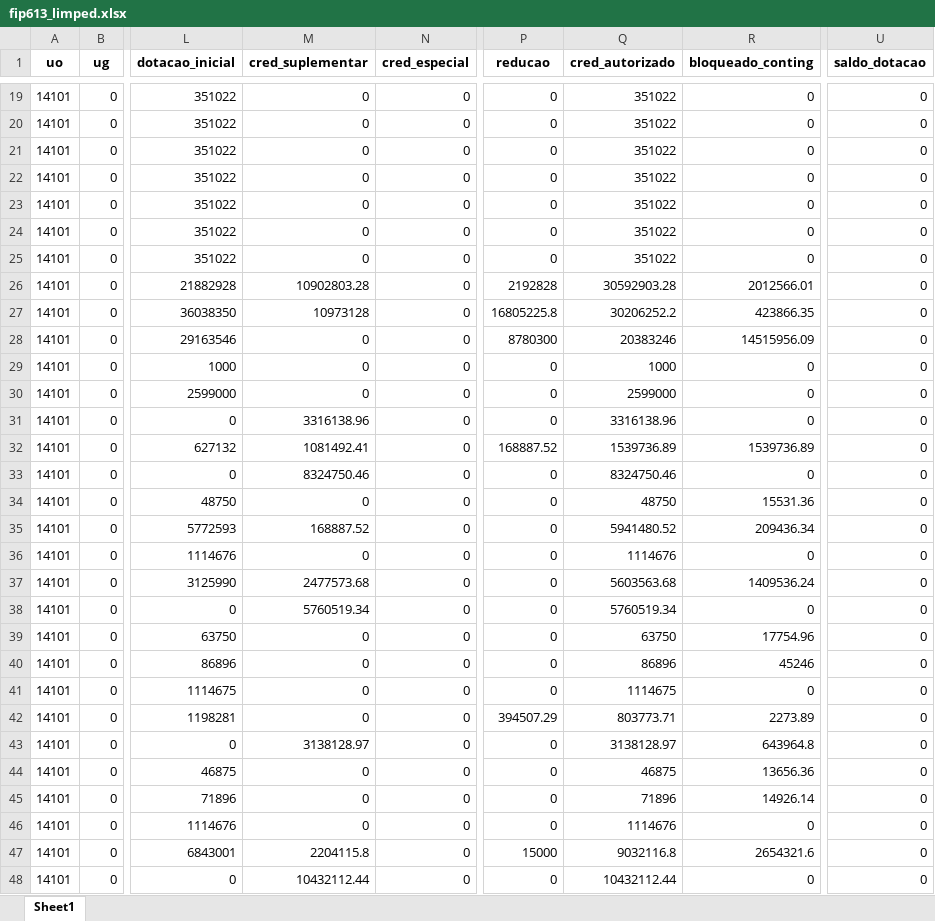
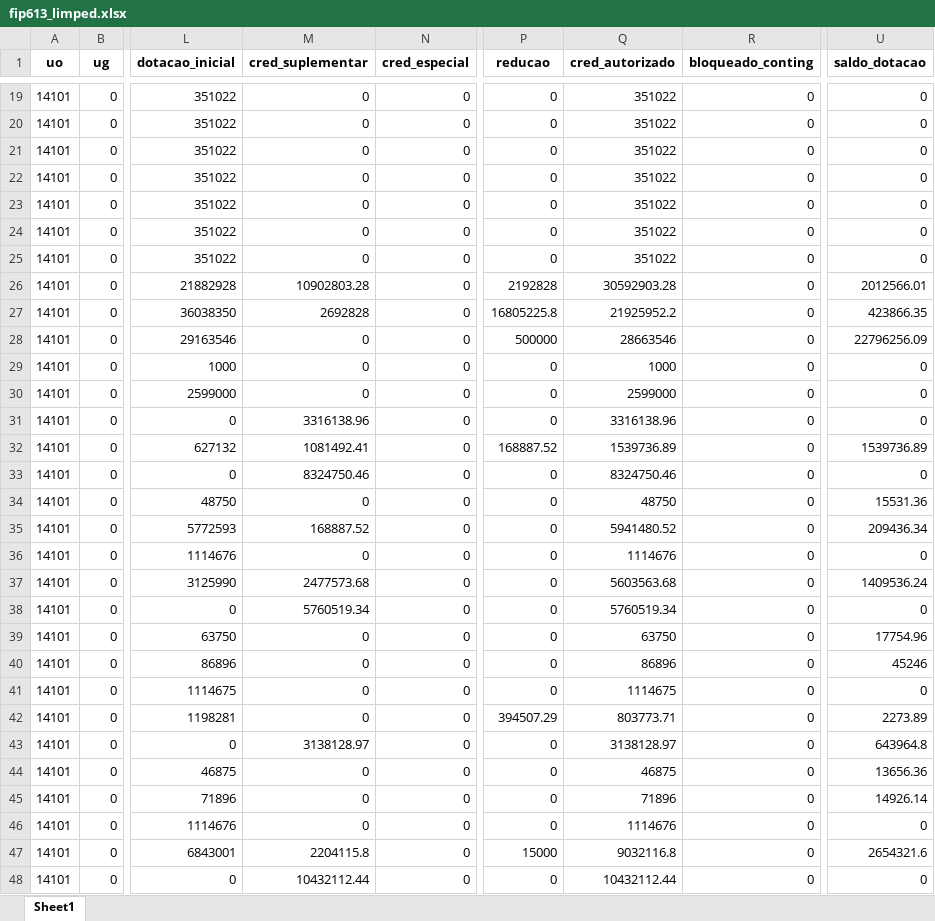
Before and after one commit to CleberSGuedes/nger, an Excel workbook: fip613_limped.xlsx, sheet Sheet1, drawn as a sheet; only a part is shown, gaps mark what is left out; values as stored, in another font and other column widths than the file's, no borders; the diff covers the shown part only; the diff names each change by its address in the sheet, - before the commit and + after, or states it on an @@ line.

```diff
--- a/fip613_limped.xlsx (sheet Sheet1)
+++ b/fip613_limped.xlsx (sheet Sheet1)
-R26 (bloqueado_conting): 2012566.01
+R26 (bloqueado_conting): 0
-U26 (saldo_dotacao): 0
+U26 (saldo_dotacao): 2012566.01
-M27 (cred_suplementar): 10973128
+M27 (cred_suplementar): 2692828
-Q27 (cred_autorizado): 30206252.2
+Q27 (cred_autorizado): 21925952.2
-R27 (bloqueado_conting): 423866.35
+R27 (bloqueado_conting): 0
-U27 (saldo_dotacao): 0
+U27 (saldo_dotacao): 423866.35
-P28 (reducao): 8780300
+P28 (reducao): 500000
-Q28 (cred_autorizado): 20383246
+Q28 (cred_autorizado): 28663546
-R28 (bloqueado_conting): 14515956.09
+R28 (bloqueado_conting): 0
-U28 (saldo_dotacao): 0
+U28 (saldo_dotacao): 22796256.09
-R32 (bloqueado_conting): 1539736.89
+R32 (bloqueado_conting): 0
-U32 (saldo_dotacao): 0
+U32 (saldo_dotacao): 1539736.89
-R34 (bloqueado_conting): 15531.36
+R34 (bloqueado_conting): 0
-U34 (saldo_dotacao): 0
+U34 (saldo_dotacao): 15531.36
-R35 (bloqueado_conting): 209436.34
+R35 (bloqueado_conting): 0
-U35 (saldo_dotacao): 0
+U35 (saldo_dotacao): 209436.34
-R37 (bloqueado_conting): 1409536.24
+R37 (bloqueado_conting): 0
-U37 (saldo_dotacao): 0
+U37 (saldo_dotacao): 1409536.24
-R39 (bloqueado_conting): 17754.96
+R39 (bloqueado_conting): 0
-U39 (saldo_dotacao): 0
+U39 (saldo_dotacao): 17754.96
-R40 (bloqueado_conting): 45246
+R40 (bloqueado_conting): 0
-U40 (saldo_dotacao): 0
+U40 (saldo_dotacao): 45246
-R42 (bloqueado_conting): 2273.89
+R42 (bloqueado_conting): 0
-U42 (saldo_dotacao): 0
+U42 (saldo_dotacao): 2273.89
-R43 (bloqueado_conting): 643964.8
+R43 (bloqueado_conting): 0
-U43 (saldo_dotacao): 0
+U43 (saldo_dotacao): 643964.8
-R44 (bloqueado_conting): 13656.36
+R44 (bloqueado_conting): 0
-U44 (saldo_dotacao): 0
+U44 (saldo_dotacao): 13656.36
-R45 (bloqueado_conting): 14926.14
+R45 (bloqueado_conting): 0
-U45 (saldo_dotacao): 0
+U45 (saldo_dotacao): 14926.14
-R47 (bloqueado_conting): 2654321.6
+R47 (bloqueado_conting): 0
-U47 (saldo_dotacao): 0
+U47 (saldo_dotacao): 2654321.6
```
Also changed, not shown: 2 added rows, 9 removed rows and 712 edited cells elsewhere in this sheet, 4 other files.
